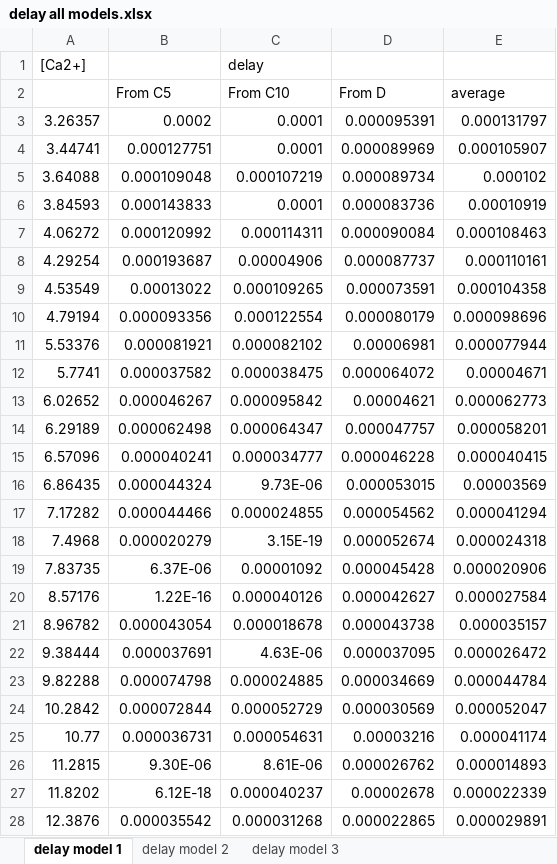
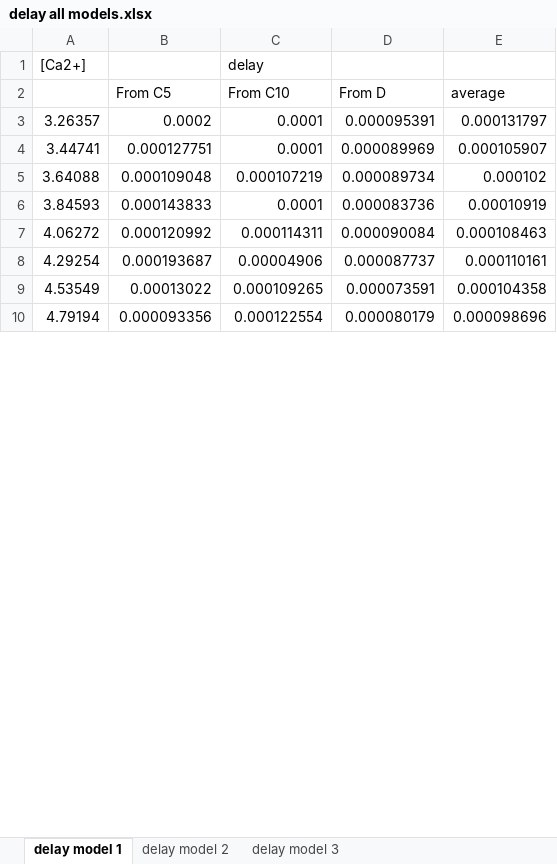
Before and after one commit to HallermannLab/2021_eLife, an Excel workbook: data processing/delay all models.xlsx, sheet delay model 1, drawn as a sheet; only a part is shown; values as stored, in another font and other column widths than the file's, no borders; removed rows and columns are numbered as before the commit, all else as after; the diff covers the shown part only; the diff names each change by its address in the sheet, - before the commit and + after, or states it on an @@ line.

```diff
--- a/data processing/delay all models.xlsx (sheet delay model 1)
+++ b/data processing/delay all models.xlsx (sheet delay model 1)
-row 11: 5.53376 | 0.000081921 | 0.000082102 | 0.00006981 | 0.000077944
-row 12: 5.7741 | 0.000037582 | 0.000038475 | 0.000064072 | 0.00004671
-row 13: 6.02652 | 0.000046267 | 0.000095842 | 0.00004621 | 0.000062773
-row 14: 6.29189 | 0.000062498 | 0.000064347 | 0.000047757 | 0.000058201
-row 15: 6.57096 | 0.000040241 | 0.000034777 | 0.000046228 | 0.000040415
-row 16: 6.86435 | 0.000044324 | 9.73E-06 | 0.000053015 | 0.00003569
-row 17: 7.17282 | 0.000044466 | 0.000024855 | 0.000054562 | 0.000041294
-row 18: 7.4968 | 0.000020279 | 3.15E-19 | 0.000052674 | 0.000024318
-row 19: 7.83735 | 6.37E-06 | 0.00001092 | 0.000045428 | 0.000020906
-row 20: 8.57176 | 1.22E-16 | 0.000040126 | 0.000042627 | 0.000027584
-row 21: 8.96782 | 0.000043054 | 0.000018678 | 0.000043738 | 0.000035157
-row 22: 9.38444 | 0.000037691 | 4.63E-06 | 0.000037095 | 0.000026472
-row 23: 9.82288 | 0.000074798 | 0.000024885 | 0.000034669 | 0.000044784
-row 24: 10.2842 | 0.000072844 | 0.000052729 | 0.000030569 | 0.000052047
-row 25: 10.77 | 0.000036731 | 0.000054631 | 0.00003216 | 0.000041174
-row 26: 11.2815 | 9.30E-06 | 8.61E-06 | 0.000026762 | 0.000014893
-row 27: 11.8202 | 6.12E-18 | 0.000040237 | 0.00002678 | 0.000022339
-row 28: 12.3876 | 0.000035542 | 0.000031268 | 0.000022865 | 0.000029891
```
Also changed, not shown: 45 added rows and 34 removed rows elsewhere in this sheet, sheet delay model 3, sheet delay model 2, formulas that keep their value, data processing/inverse tau1 all models.xlsx, data processing/inverse tau2 all models.xlsx, 9 other files.
